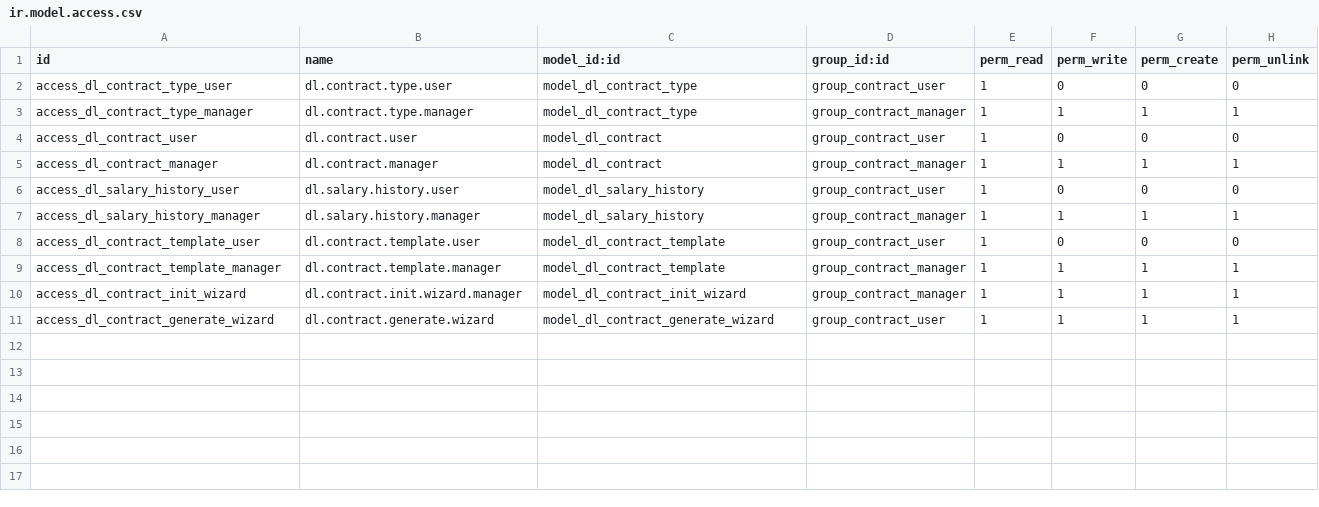
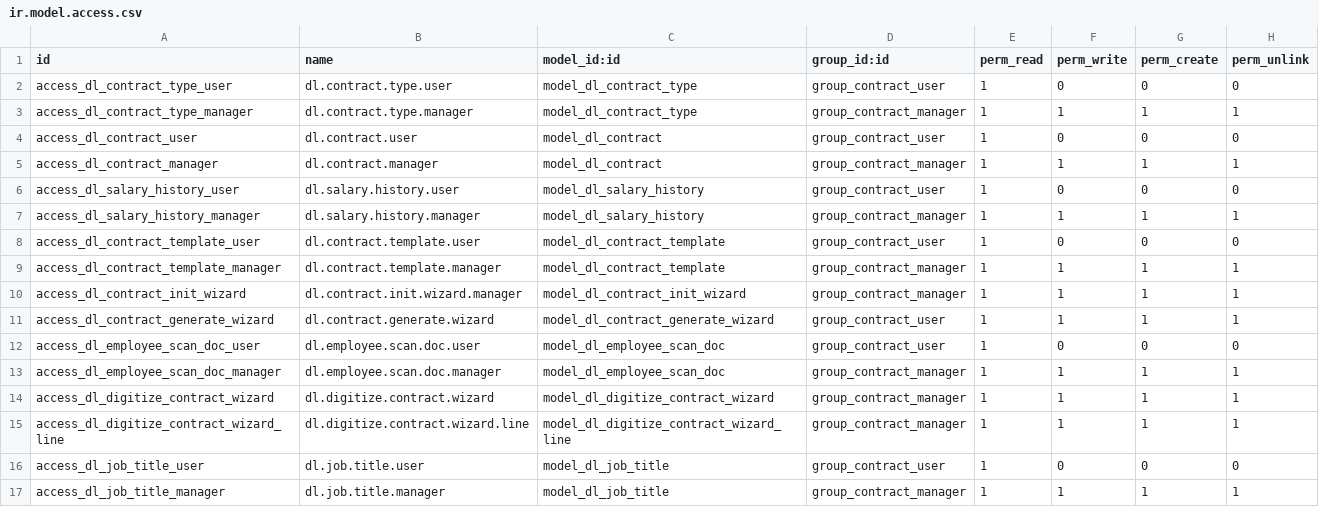
Before and after one commit to sonzai8/odoo, a CSV file: my_custom_addons/dl_contract/security/ir.model.access.csv, drawn as a sheet.

```diff
--- a/my_custom_addons/dl_contract/security/ir.model.access.csv
+++ b/my_custom_addons/dl_contract/security/ir.model.access.csv
@@ -11 +11,7 @@ access_dl_contract_init_wizard,dl.contract.init.wizard.manager,model_dl_contract
 access_dl_contract_generate_wizard,dl.contract.generate.wizard,model_dl_contract_generate_wizard,group_contract_user,1,1,1,1
+access_dl_employee_scan_doc_user,dl.employee.scan.doc.user,model_dl_employee_scan_doc,group_contract_user,1,0,0,0
+access_dl_employee_scan_doc_manager,dl.employee.scan.doc.manager,model_dl_employee_scan_doc,group_contract_manager,1,1,1,1
+access_dl_digitize_contract_wizard,dl.digitize.contract.wizard,model_dl_digitize_contract_wizard,group_contract_manager,1,1,1,1
+access_dl_digitize_contract_wizard_line,dl.digitize.contract.wizard.line,model_dl_digitize_contract_wizard_line,group_contract_manager,1,1,1,1
+access_dl_job_title_user,dl.job.title.user,model_dl_job_title,group_contract_user,1,0,0,0
+access_dl_job_title_manager,dl.job.title.manager,model_dl_job_title,group_contract_manager,1,1,1,1
```
Also changed, not shown: 25 other files.
